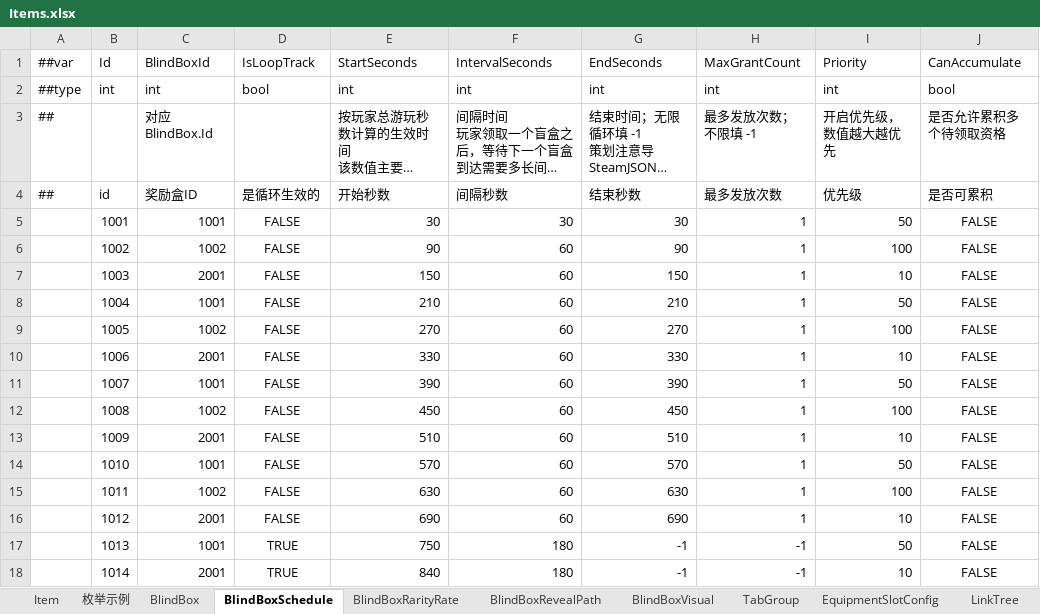
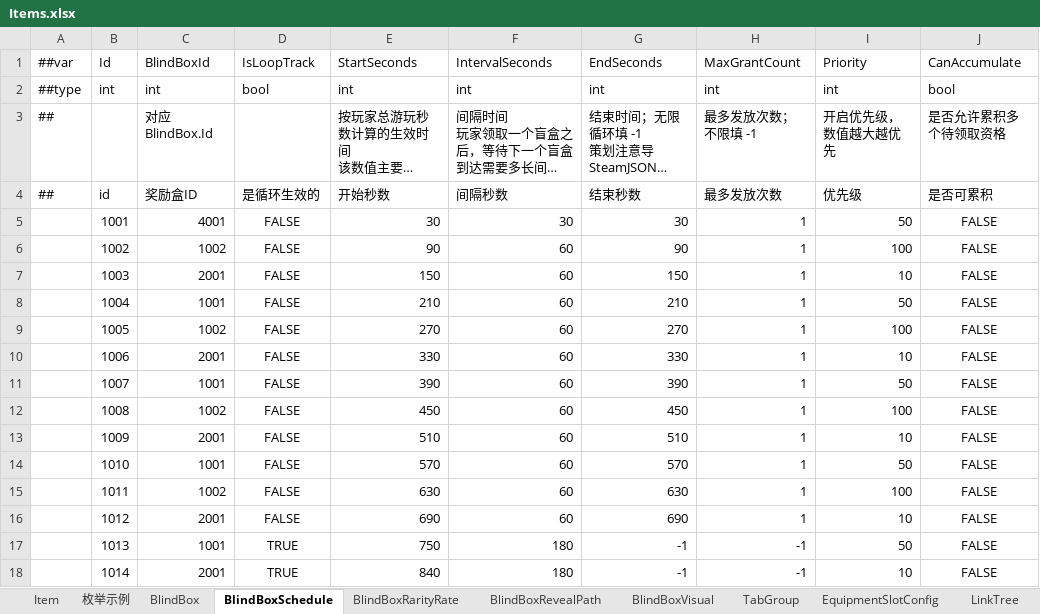
Before and after one commit to SeananTQ/lucky-dog-pub-2026, an Excel workbook: luban-excels/xlsx/Items.xlsx, sheet BlindBoxSchedule, drawn as a sheet; only a part is shown; long unchanged cells end in …; values as stored, in another font and other column widths than the file's, no borders; the diff names each change by its address in the sheet, - before the commit and + after, or states it on an @@ line.

```diff
--- a/luban-excels/xlsx/Items.xlsx (sheet BlindBoxSchedule)
+++ b/luban-excels/xlsx/Items.xlsx (sheet BlindBoxSchedule)
-C5 (BlindBoxId): 1001
+C5 (BlindBoxId): 4001
```
Also changed, not shown: sheet BlindBoxRarityRate, sheet BlindBox, luban-excels/xlsx/__enums__.xlsx, 16 other files.
